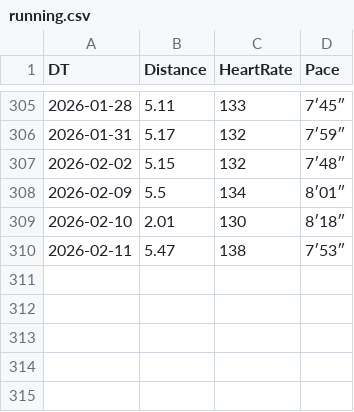
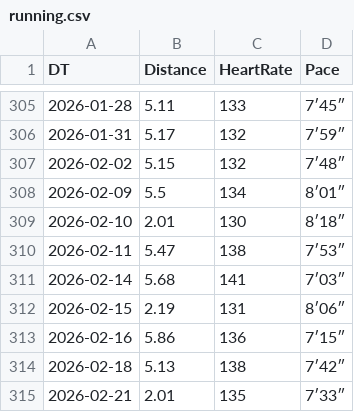
Before and after one commit to prime167/miles, a CSV file: running.csv, drawn as a sheet; only a part is shown, gaps mark what is left out; the diff names each change by its address in the sheet, - before the commit and + after, or states it on an @@ line.

Commit message:
update

```diff
--- a/running.csv
+++ b/running.csv
+row 311: 2026-02-14 | 5.68 | 141 | 7′03″
+row 312: 2026-02-15 | 2.19 | 131 | 8′06″
+row 313: 2026-02-16 | 5.86 | 136 | 7′15″
+row 314: 2026-02-18 | 5.13 | 138 | 7′42″
+row 315: 2026-02-21 | 2.01 | 135 | 7′33″
```
